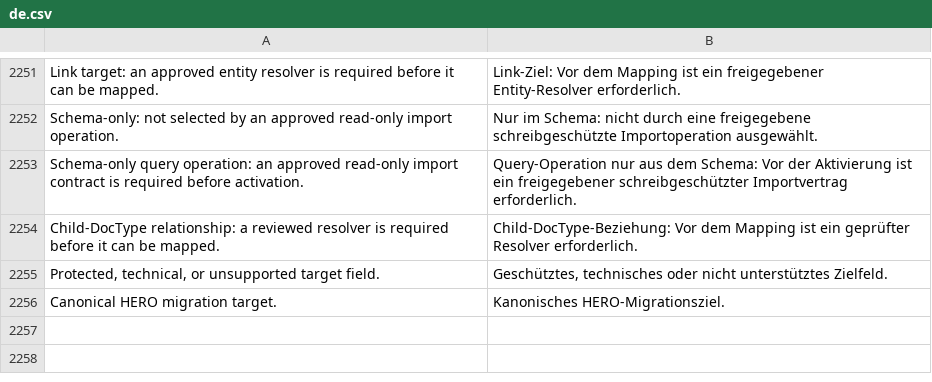
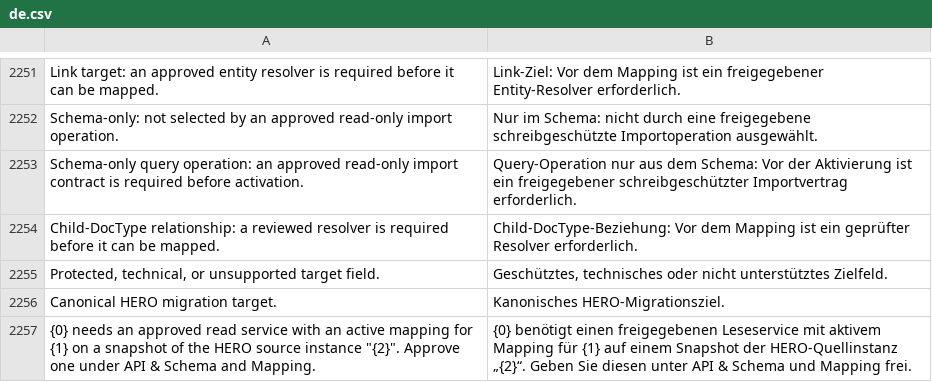
Before and after one commit to unwichtigfett/hero_integration, a CSV file: hero_integration/translations/de.csv, drawn as a sheet; only a part is shown, gaps mark what is left out; the diff names each change by its address in the sheet, - before the commit and + after, or states it on an @@ line.

Commit message:
Translate synchronization service prerequisites

```diff
--- a/hero_integration/translations/de.csv
+++ b/hero_integration/translations/de.csv
+row 2257: {0} needs an approved read service with an active mapping for {1} on a snapshot of the HERO source instance "{2}". Approve one under API & Schema and Mapping. | {0} benötigt einen freigegebenen Leseservice mit aktivem Mapping für {1} auf einem Snapshot der HERO-Quellinstanz „{2}“. Geben Sie diesen unter API & Schema und Mapping frei.
```
Also changed, not shown: 2 other files.
